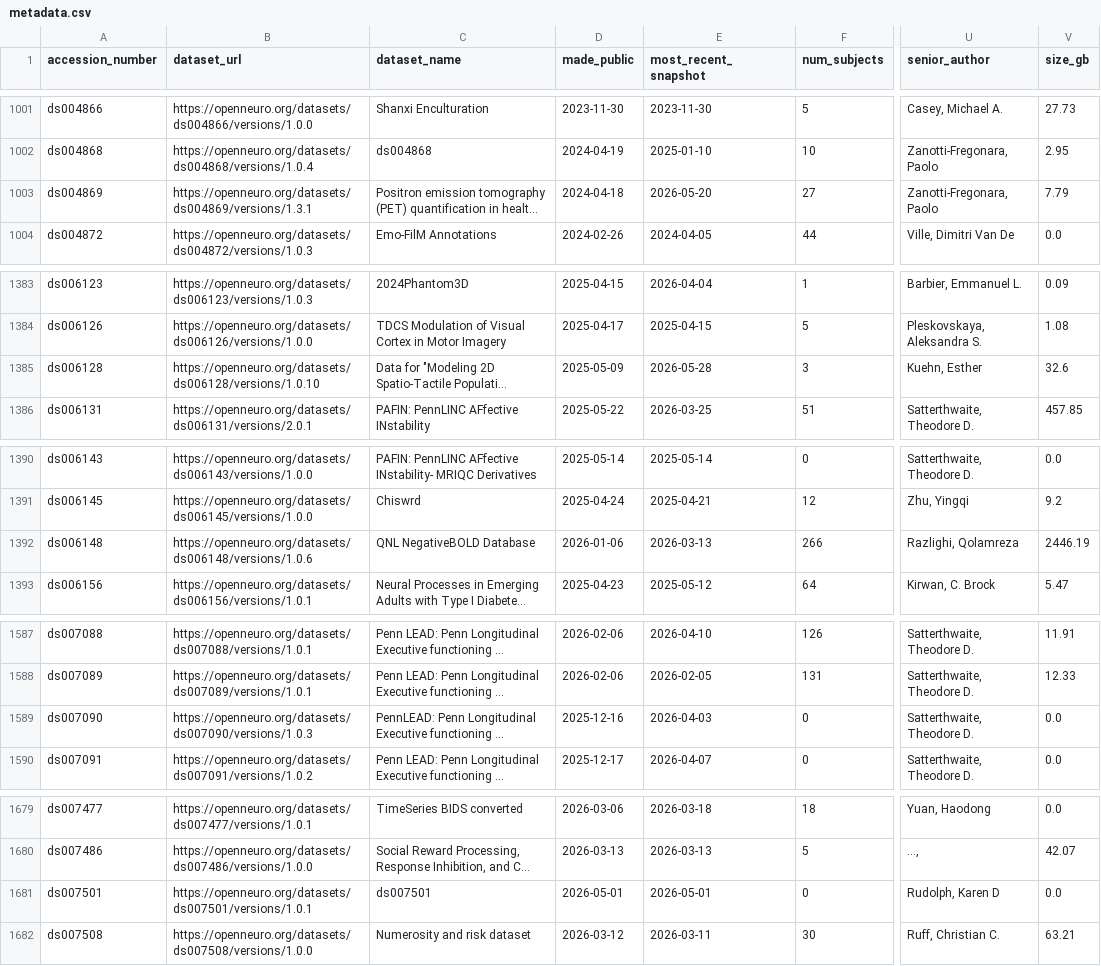
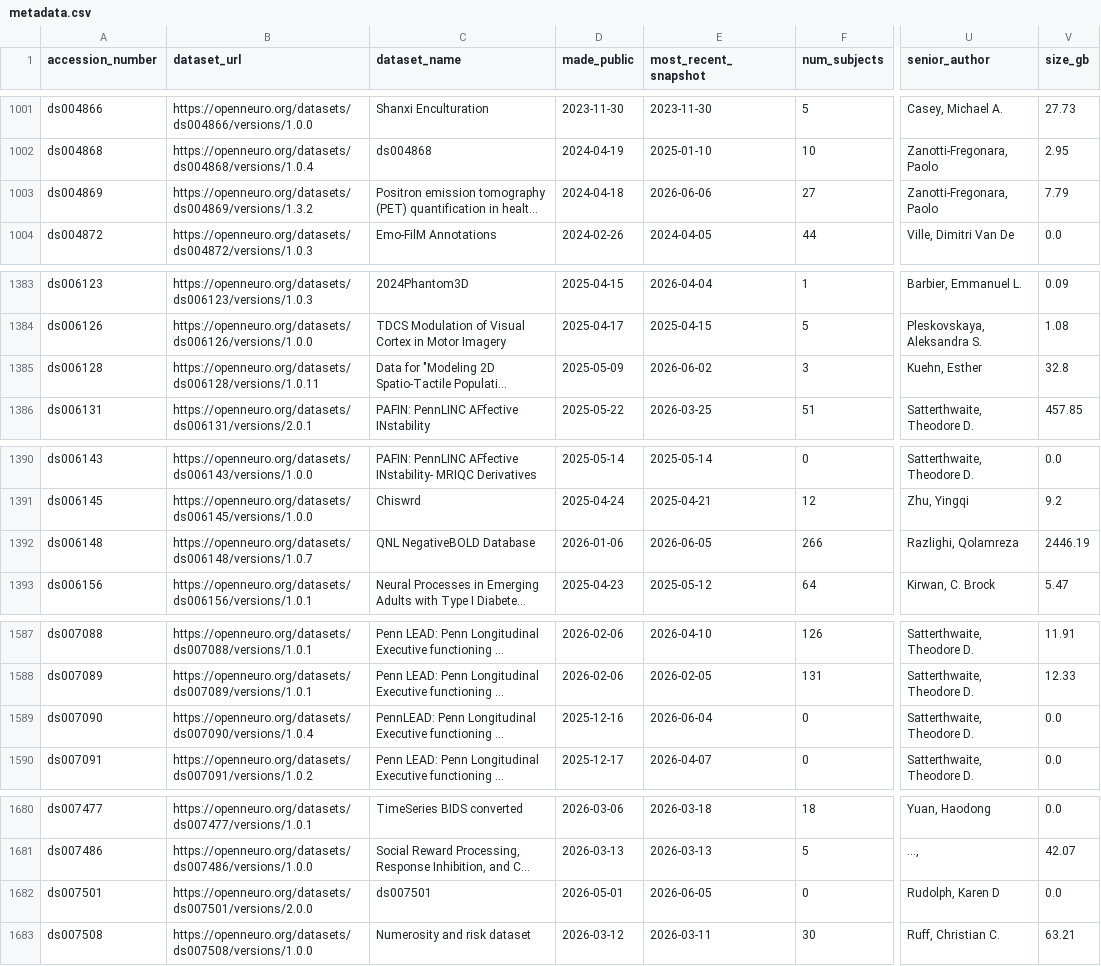
Before and after one commit to jbwexler/openneuro_metadata, a CSV file: metadata.csv, drawn as a sheet; only a part is shown, gaps mark what is left out; long unchanged cells end in …; addresses are those after the commit; the diff covers the shown part only; the diff names each change by its address in the sheet, - before the commit and + after, or states it on an @@ line.

```diff
--- a/metadata.csv
+++ b/metadata.csv
-B1003 (dataset_url): https://openneuro.org/datasets/ds004869/versions/1.3.1
+B1003 (dataset_url): https://openneuro.org/datasets/ds004869/versions/1.3.2
-E1003 (most_recent_snapshot): 2026-05-20
+E1003 (most_recent_snapshot): 2026-06-06
-B1385 (dataset_url): https://openneuro.org/datasets/ds006128/versions/1.0.10
+B1385 (dataset_url): https://openneuro.org/datasets/ds006128/versions/1.0.11
-E1385 (most_recent_snapshot): 2026-05-28
+E1385 (most_recent_snapshot): 2026-06-02
-V1385 (size_gb): 32.6
+V1385 (size_gb): 32.8
-B1392 (dataset_url): https://openneuro.org/datasets/ds006148/versions/1.0.6
+B1392 (dataset_url): https://openneuro.org/datasets/ds006148/versions/1.0.7
-E1392 (most_recent_snapshot): 2026-03-13
+E1392 (most_recent_snapshot): 2026-06-05
-B1589 (dataset_url): https://openneuro.org/datasets/ds007090/versions/1.0.3
+B1589 (dataset_url): https://openneuro.org/datasets/ds007090/versions/1.0.4
-E1589 (most_recent_snapshot): 2026-04-03
+E1589 (most_recent_snapshot): 2026-06-04
-B1682 (dataset_url): https://openneuro.org/datasets/ds007501/versions/1.0.1
+B1682 (dataset_url): https://openneuro.org/datasets/ds007501/versions/2.0.0
-E1682 (most_recent_snapshot): 2026-05-01
+E1682 (most_recent_snapshot): 2026-06-05
```
Also changed, not shown: 5 added rows and 11 edited cells elsewhere in this file.
